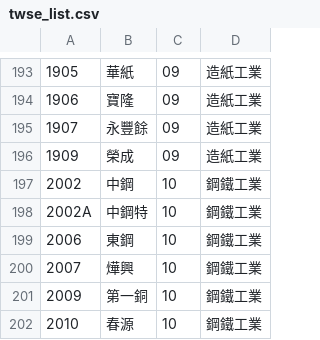
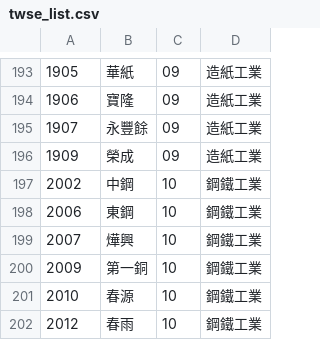
Before and after one commit to weihautin/Stock_Bot, a CSV file: grs/twse_list.csv, drawn as a sheet; only a part is shown, gaps mark what is left out; the shorter side is filled out with more unchanged rows.

```diff
--- a/grs/twse_list.csv
+++ b/grs/twse_list.csv
@@ -197,3 +197,2 @@
 2002,中鋼,10,鋼鐵工業
-2002A,中鋼特,10,鋼鐵工業
 2006,東鋼,10,鋼鐵工業
```
Also changed, not shown: grs/otc_list.csv, 4 other files.
